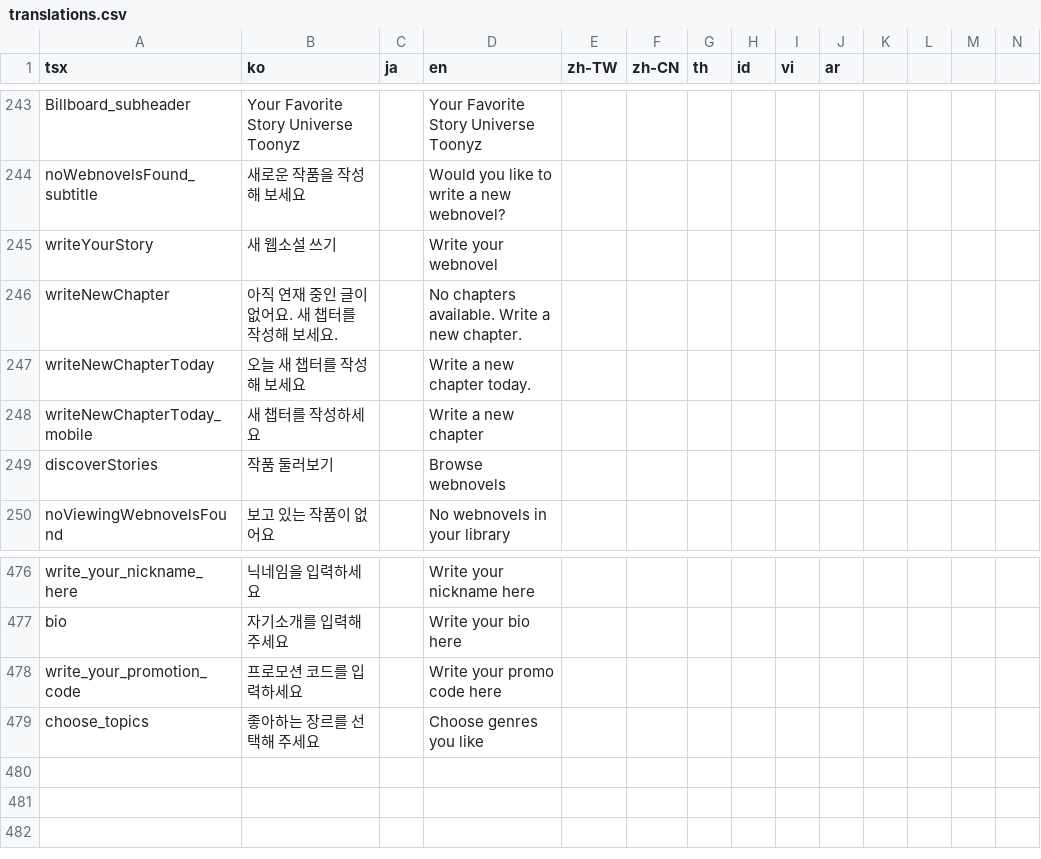
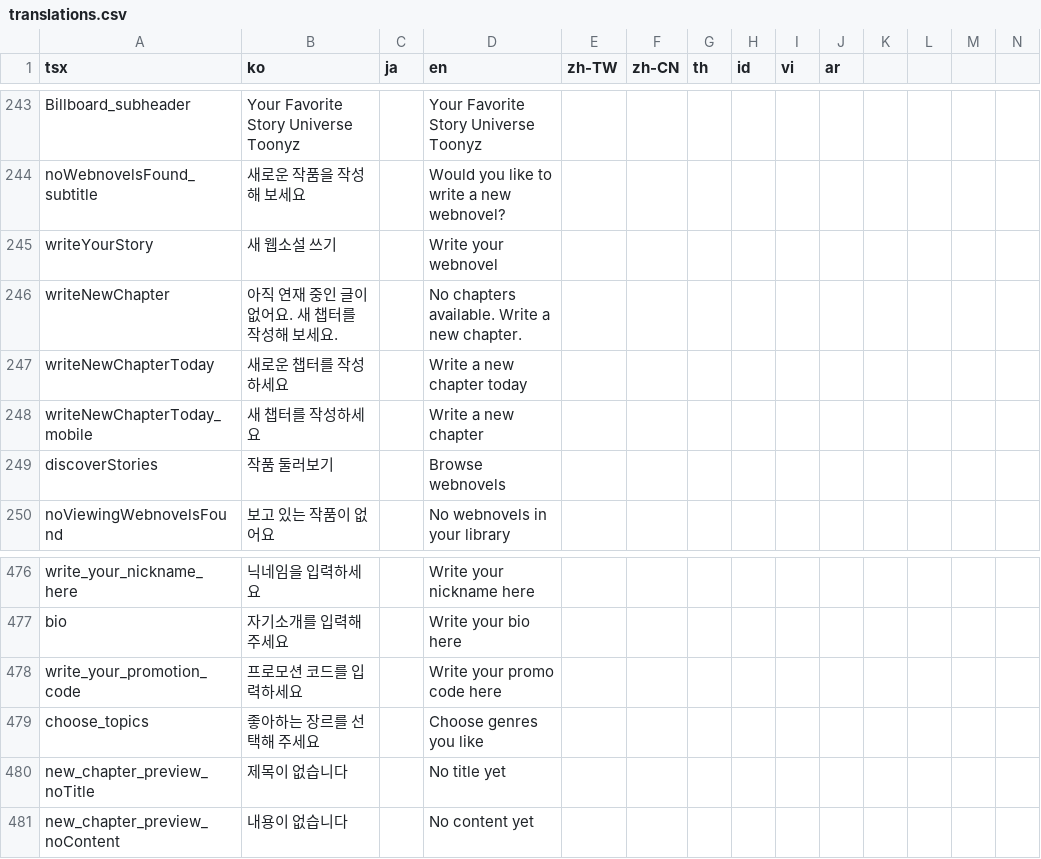
Before and after one commit to rafi-isakh/animation-studio, a CSV file: public/translations.csv, drawn as a sheet; only a part is shown, gaps mark what is left out; rows hold the shown columns only; the diff names each change by its address in the sheet, - before the commit and + after, or states it on an @@ line.

Commit message:
restyling preview dialog in new_chapter page

```diff
--- a/public/translations.csv
+++ b/public/translations.csv
-B247 (ko): 오늘 새 챕터를 작성해 보세요
+B247 (ko): 새로운 챕터를 작성하세요
-D247 (en): Write a new chapter today.
+D247 (en): Write a new chapter today
+row 480: new_chapter_preview_noTitle | 제목이 없습니다 |  | No title yet
+row 481: new_chapter_preview_noContent | 내용이 없습니다 |  | No content yet
```
Also changed, not shown: 5 other files.
